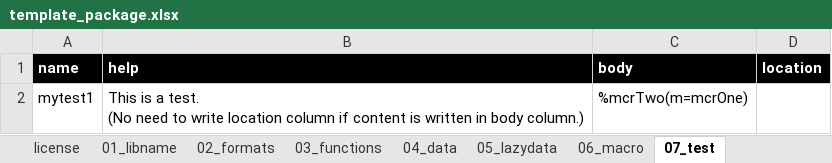
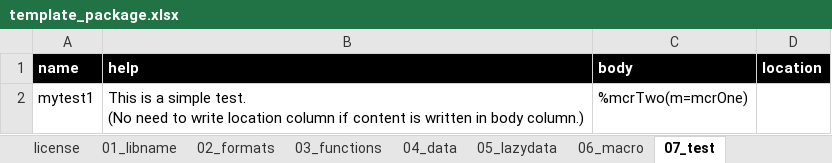
Before and after one commit to Nakaya-Ryo/SASPACer, an Excel workbook: SASPACer/addcnt/template_package.xlsx, sheet 07_test, drawn as a sheet; values as stored, in another font and other column widths than the file's, no borders; ↵ is a line break in a cell; the diff names each change by its address in the sheet, - before the commit and + after, or states it on an @@ line.

```diff
--- a/SASPACer/addcnt/template_package.xlsx (sheet 07_test)
+++ b/SASPACer/addcnt/template_package.xlsx (sheet 07_test)
-B2 (help): …is a test. ↵ (No…
+B2 (help): …is a simple test. ↵ (No…
```
Also changed, not shown: sheet 04_data, sheet 05_lazydata, sheet 01_libname, sheet 03_functions, sheet 06_macro, sheet license, 1 more sheet, SASPACer/addcnt/simple_example.xlsx, 4 other files.
